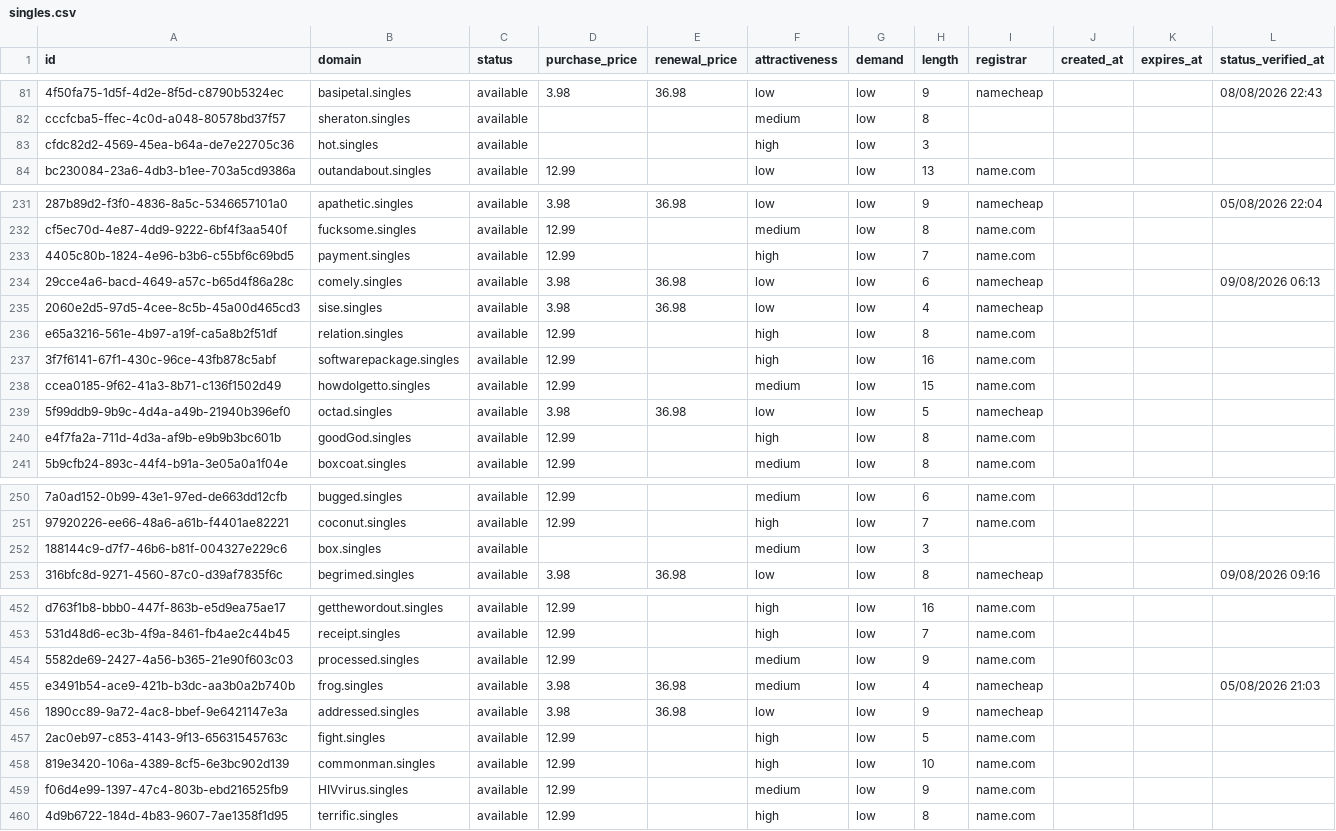
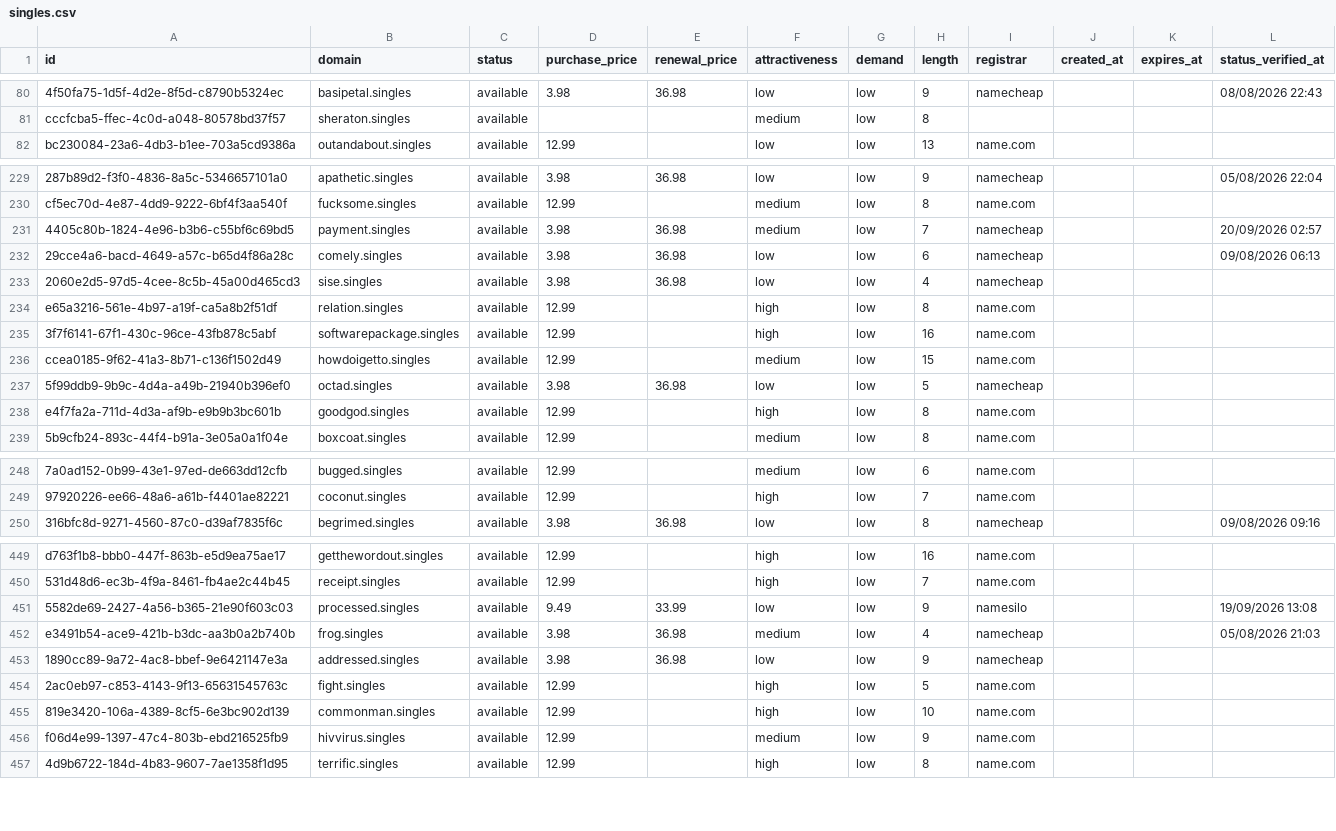
Before and after one commit to UniqueDomains/singles-oneword-domains, a CSV file: singles.csv, drawn as a sheet; only a part is shown, gaps mark what is left out; removed rows and columns are numbered as before the commit, all else as after; the diff covers the shown part only; the diff names each change by its address in the sheet, - before the commit and + after, or states it on an @@ line.

Commit message:
Domains update

```diff
--- a/singles.csv
+++ b/singles.csv
-row 83: cfdc82d2-4569-45ea-b64a-de7e22705c36 | hot.singles | available |  |  | high | low | 3
-D231 (purchase_price): 12.99
+D231 (purchase_price): 3.98
-E231 (renewal_price): (empty)
+E231 (renewal_price): 36.98
-F231 (attractiveness): high
+F231 (attractiveness): medium
-I231 (registrar): name.com
+I231 (registrar): namecheap
-L231 (status_verified_at): (empty)
+L231 (status_verified_at): 20/09/2026 02:57
-B236 (domain): howdoIgetto.singles
+B236 (domain): howdoigetto.singles
-B238 (domain): goodGod.singles
+B238 (domain): goodgod.singles
-row 252: 188144c9-d7f7-46b6-b81f-004327e229c6 | box.singles | available |  |  | medium | low | 3
-D451 (purchase_price): 12.99
+D451 (purchase_price): 9.49
-E451 (renewal_price): (empty)
+E451 (renewal_price): 33.99
-F451 (attractiveness): medium
+F451 (attractiveness): low
-I451 (registrar): name.com
+I451 (registrar): namesilo
-L451 (status_verified_at): (empty)
+L451 (status_verified_at): 19/09/2026 13:08
-B456 (domain): HIVvirus.singles
+B456 (domain): hivvirus.singles
```
Also changed, not shown: 5 added rows, 3 removed rows and 81 edited cells elsewhere in this file, 4 other files.
